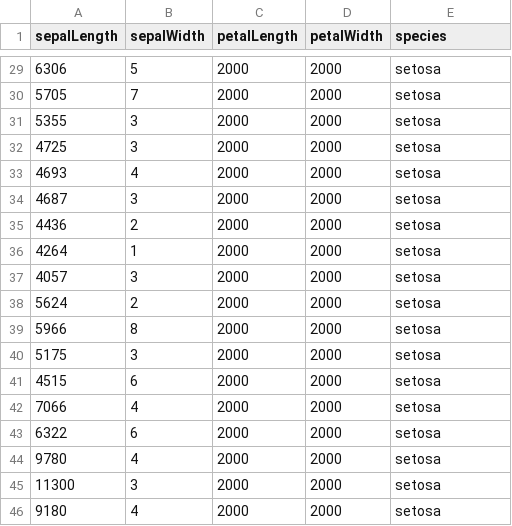
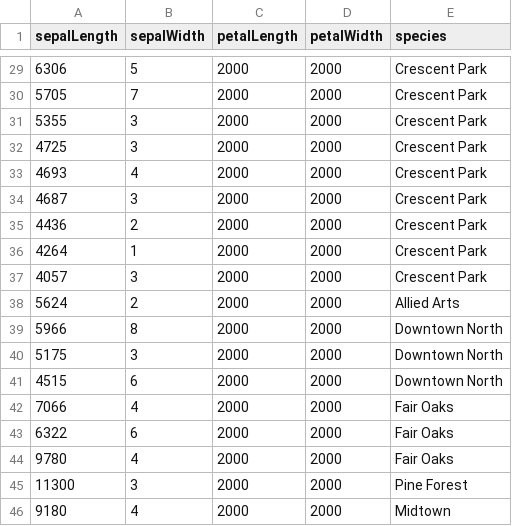
Before and after one commit to denghonghao/px, a TSV file: data.tsv, drawn as a sheet; only a part is shown, gaps mark what is left out; the diff covers the shown part only; the diff names each change by its address in the sheet, - before the commit and + after, or states it on an @@ line.

```diff
--- a/data.tsv
+++ b/data.tsv
-E29:E37 (species): setosa
+E29:E37 (species): Crescent Park
-E38 (species): setosa
+E38 (species): Allied Arts
-E39:E41 (species): setosa
+E39:E41 (species): Downtown North
-E42:E44 (species): setosa
+E42:E44 (species): Fair Oaks
-E45 (species): setosa
+E45 (species): Pine Forest
-E46 (species): setosa
+E46 (species): Midtown
```
Also changed, not shown: 27 edited cells elsewhere in this file, 1 other file.
